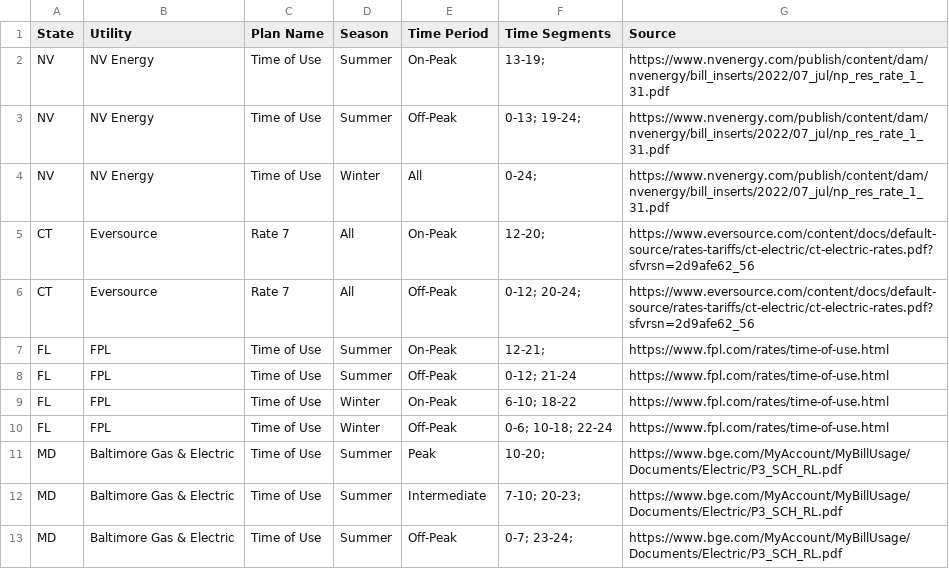
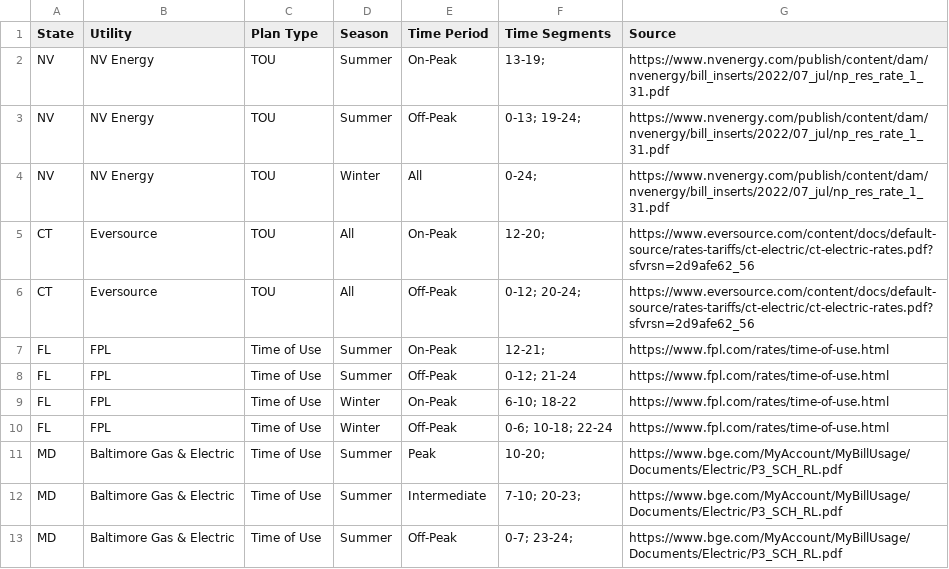
Before and after one commit to jgkramer/hummingbird, a CSV file: data/time_of_use_definitions.csv, drawn as a sheet; only a part is shown.

Commit message:
extract time segments info from table

```diff
--- a/data/time_of_use_definitions.csv
+++ b/data/time_of_use_definitions.csv
@@ -1,7 +1,7 @@
-State,Utility,Plan Name,Season,Time Period,Time Segments,Source
-NV,NV Energy,Time of Use,Summer,On-Peak,13-19;,https://www.nvenergy.com/publish/content/dam/nvenergy/bill_inserts/2022/07_jul/np_res_rate_1_31.pdf
-NV,NV Energy,Time of Use,Summer,Off-Peak,0-13; 19-24;,https://www.nvenergy.com/publish/content/dam/nvenergy/bill_inserts/2022/07_jul/np_res_rate_1_31.pdf
-NV,NV Energy,Time of Use,Winter,All,0-24;,https://www.nvenergy.com/publish/content/dam/nvenergy/bill_inserts/2022/07_jul/np_res_rate_1_31.pdf
-CT,Eversource,Rate 7,All,On-Peak,12-20;,https://www.eversource.com/content/docs/default-source/rates-tariffs/ct-electric/ct-electric-rates.pdf?sfvrsn=2d9afe62_56
-CT,Eversource,Rate 7,All,Off-Peak,0-12; 20-24;,https://www.eversource.com/content/docs/default-source/rates-tariffs/ct-electric/ct-electric-rates.pdf?sfvrsn=2d9afe62_56
+State,Utility,Plan Type,Season,Time Period,Time Segments,Source
+NV,NV Energy,TOU,Summer,On-Peak,13-19;,https://www.nvenergy.com/publish/content/dam/nvenergy/bill_inserts/2022/07_jul/np_res_rate_1_31.pdf
+NV,NV Energy,TOU,Summer,Off-Peak,0-13; 19-24;,https://www.nvenergy.com/publish/content/dam/nvenergy/bill_inserts/2022/07_jul/np_res_rate_1_31.pdf
+NV,NV Energy,TOU,Winter,All,0-24;,https://www.nvenergy.com/publish/content/dam/nvenergy/bill_inserts/2022/07_jul/np_res_rate_1_31.pdf
+CT,Eversource,TOU,All,On-Peak,12-20;,https://www.eversource.com/content/docs/default-source/rates-tariffs/ct-electric/ct-electric-rates.pdf?sfvrsn=2d9afe62_56
+CT,Eversource,TOU,All,Off-Peak,0-12; 20-24;,https://www.eversource.com/content/docs/default-source/rates-tariffs/ct-electric/ct-electric-rates.pdf?sfvrsn=2d9afe62_56
 FL,FPL,Time of Use,Summer,On-Peak,12-21;,https://www.fpl.com/rates/time-of-use.html
```
Also changed, not shown: 1 other file.
